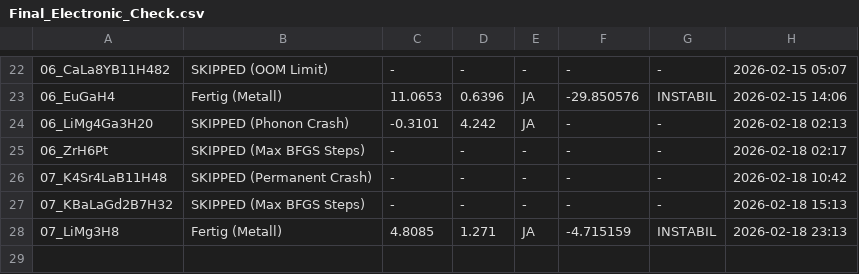
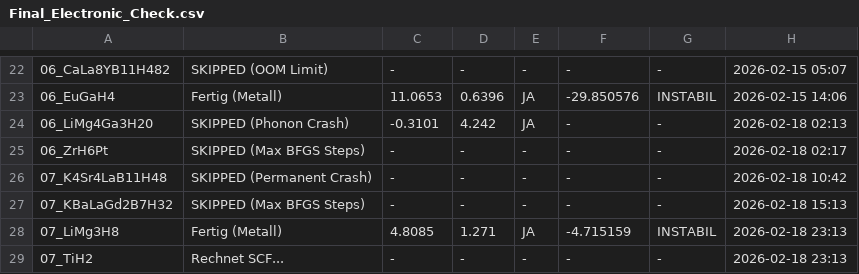
Before and after one commit to MarcoAndersohn/ZOS_Cloud_Compute, a CSV file: Final_Electronic_Check.csv, drawn as a sheet; only a part is shown, gaps mark what is left out; the diff names each change by its address in the sheet, - before the commit and + after, or states it on an @@ line.

Commit message:
Checkpoint & Log Update

```diff
--- a/Final_Electronic_Check.csv
+++ b/Final_Electronic_Check.csv
+row 29: 07_TiH2 | Rechnet SCF... | - | - | - | - | - | 2026-02-18 23:13
```
Also changed, not shown: 4 other files.
